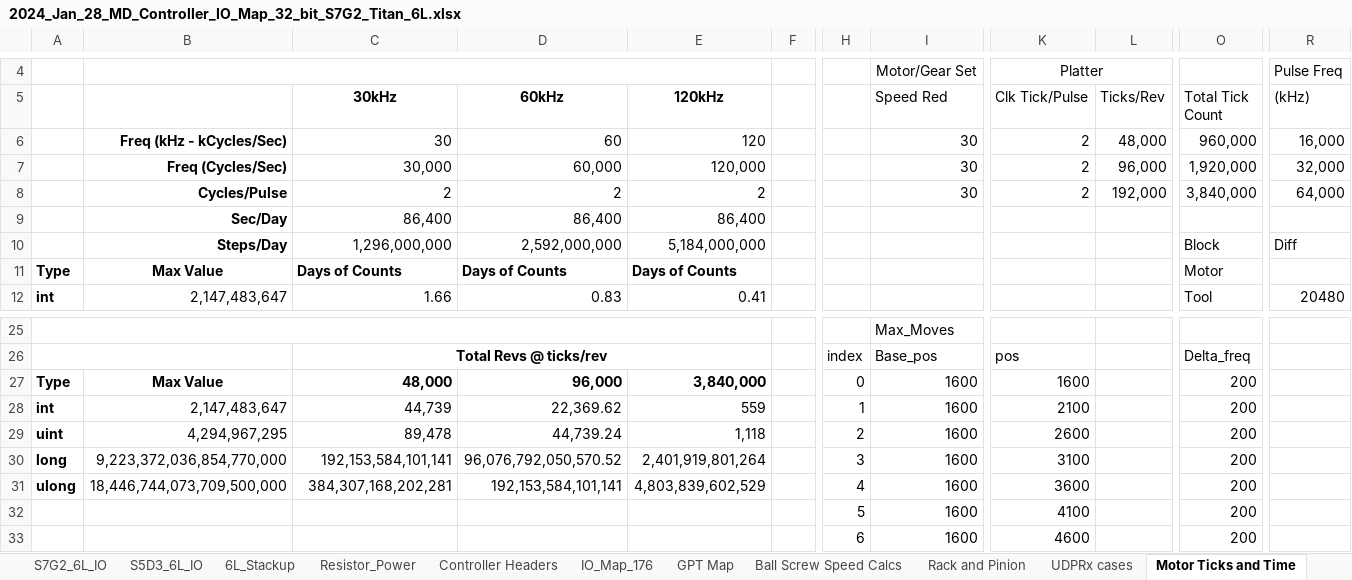
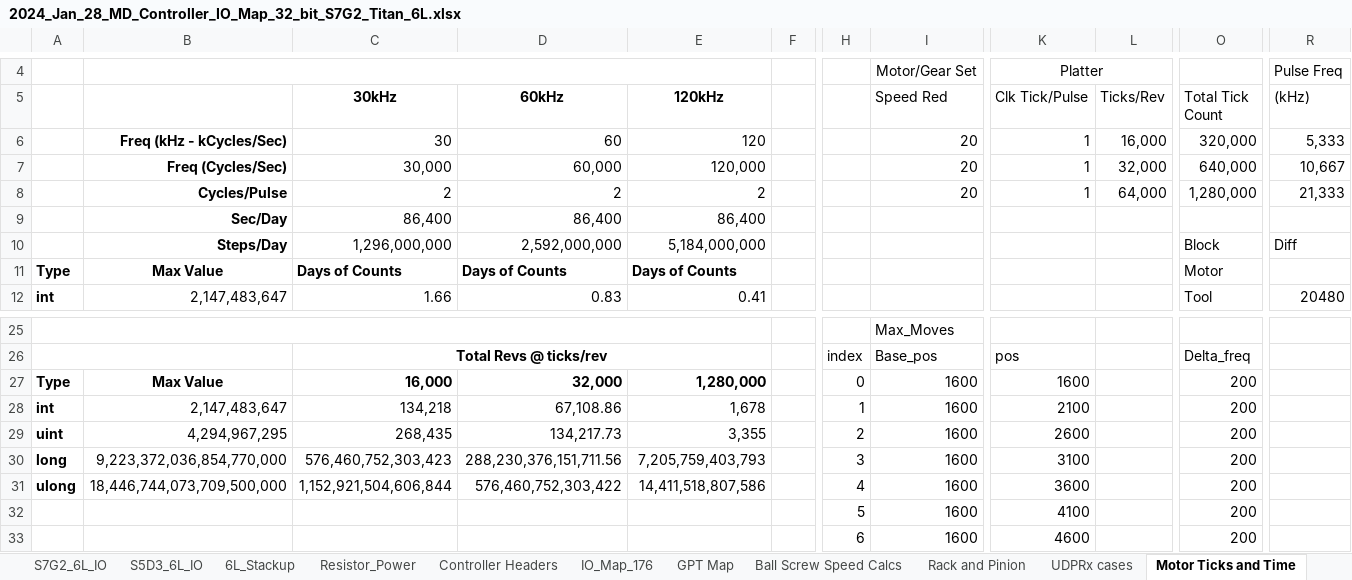
Before and after one commit to NYUAD-LabOps/32-bit-controller, an Excel workbook: S7G2_Titan/2024_Jan_28_MD_Controller_IO_Map_32_bit_S7G2_Titan_6L.xlsx, sheet Motor Ticks and Time, drawn as a sheet; only a part is shown, gaps mark what is left out; values as stored, in another font and other column widths than the file's, no borders; the diff names each change by its address in the sheet, - before the commit and + after, or states it on an @@ line.

Commit message:
Update 2024_Jan_28_MD_Controller_IO_Map_32_bit_S7G2_Titan_6L.xlsx

```diff
--- a/S7G2_Titan/2024_Jan_28_MD_Controller_IO_Map_32_bit_S7G2_Titan_6L.xlsx (sheet Motor Ticks and Time)
+++ b/S7G2_Titan/2024_Jan_28_MD_Controller_IO_Map_32_bit_S7G2_Titan_6L.xlsx (sheet Motor Ticks and Time)
-I6:I8 (Speed Red): 30
+I6:I8 (Speed Red): 20
-K6:K8 (Clk Tick/Pulse): 2
+K6:K8 (Clk Tick/Pulse): 1
-L6 (Ticks/Rev): 48,000
+L6 (Ticks/Rev): 16,000
-O6 (Total Tick Count): 960,000
+O6 (Total Tick Count): 320,000
-R6 ((kHz)): 16,000
+R6 ((kHz)): 5,333
-L7 (Ticks/Rev): 96,000
+L7 (Ticks/Rev): 32,000
-O7 (Total Tick Count): 1,920,000
+O7 (Total Tick Count): 640,000
-R7 ((kHz)): 32,000
+R7 ((kHz)): 10,667
-L8 (Ticks/Rev): 192,000
+L8 (Ticks/Rev): 64,000
-O8 (Total Tick Count): 3,840,000
+O8 (Total Tick Count): 1,280,000
-R8 ((kHz)): 64,000
+R8 ((kHz)): 21,333
-C27 (30kHz): 48,000
+C27 (30kHz): 16,000
-D27 (60kHz): 96,000
+D27 (60kHz): 32,000
-E27 (120kHz): 3,840,000
+E27 (120kHz): 1,280,000
-C28 (30kHz): 44,739
+C28 (30kHz): 134,218
-D28 (60kHz): 22,369.62
+D28 (60kHz): 67,108.86
-E28 (120kHz): 559
+E28 (120kHz): 1,678
-C29 (30kHz): 89,478
+C29 (30kHz): 268,435
-D29 (60kHz): 44,739.24
+D29 (60kHz): 134,217.73
-E29 (120kHz): 1,118
+E29 (120kHz): 3,355
-C30 (30kHz): 192,153,584,101,141
+C30 (30kHz): 576,460,752,303,423
-D30 (60kHz): 96,076,792,050,570.52
+D30 (60kHz): 288,230,376,151,711.56
-E30 (120kHz): 2,401,919,801,264
+E30 (120kHz): 7,205,759,403,793
-C31 (30kHz): 384,307,168,202,281
+C31 (30kHz): 1,152,921,504,606,844
-D31 (60kHz): 192,153,584,101,141
+D31 (60kHz): 576,460,752,303,422
-E31 (120kHz): 4,803,839,602,529
+E31 (120kHz): 14,411,518,807,586
```
